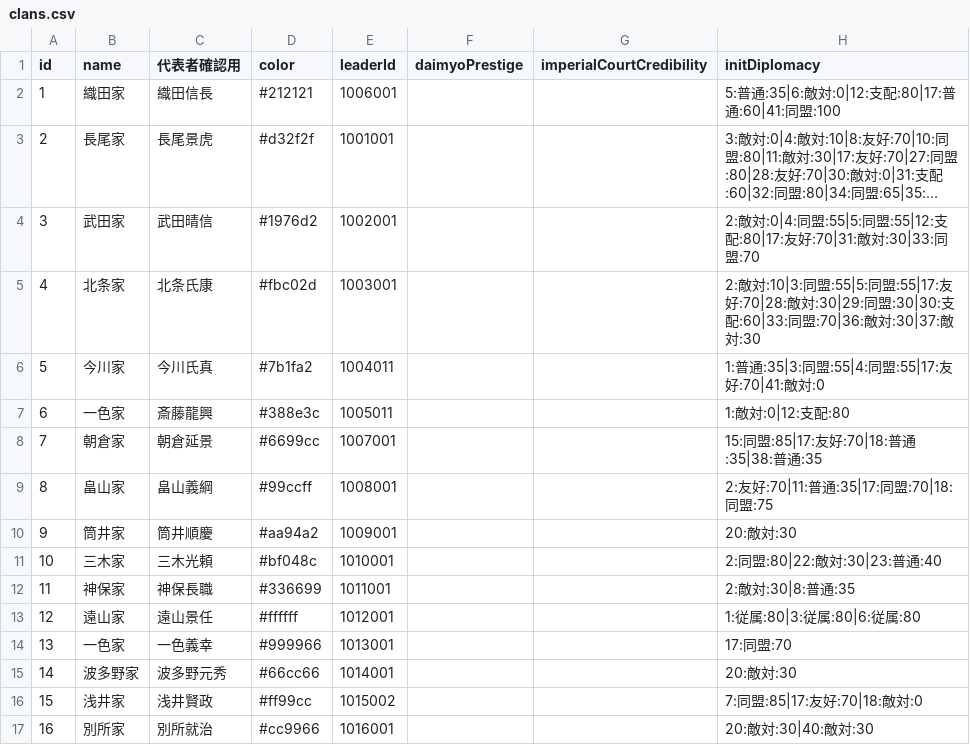
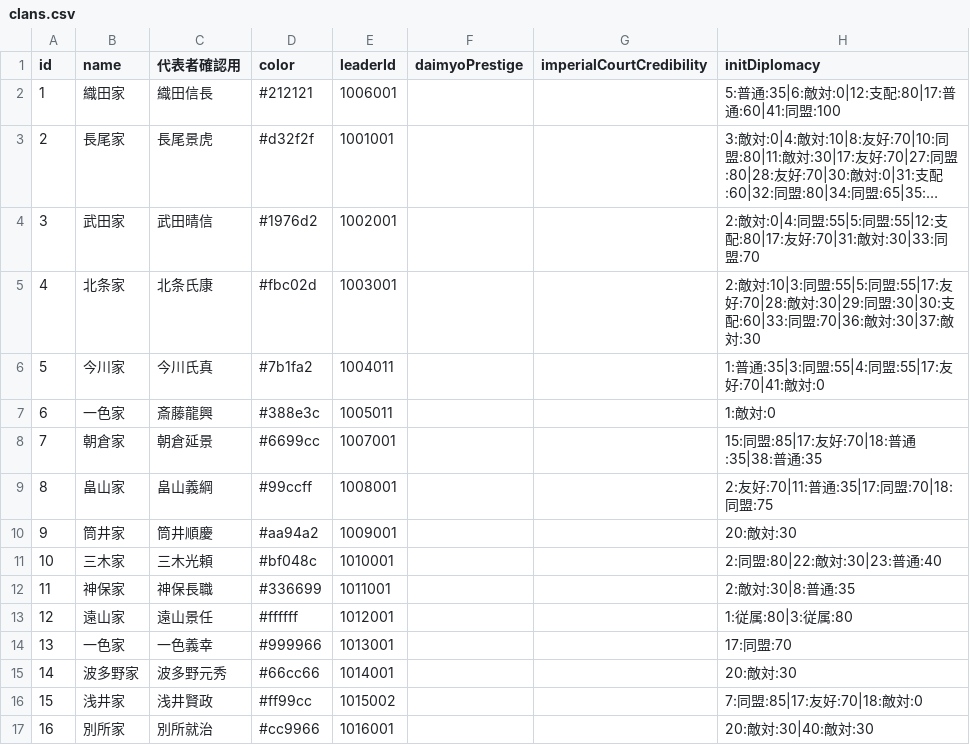
Before and after one commit to actrsys/sengoku-hadou, a CSV file: data/scenarios/1562_kiyosudoumei/clans.csv, drawn as a sheet; only a part is shown; long unchanged cells end in ….

Commit message:
Add files via upload

```diff
--- a/data/scenarios/1562_kiyosudoumei/clans.csv
+++ b/data/scenarios/1562_kiyosudoumei/clans.csv
@@ -6,3 +6,3 @@ id,name,代表者確認用,color,leaderId,daimyoPrestige,imperialCourtCredibilit
 5,今川家,今川氏真,#7b1fa2,1004011,,,1:普通:35|3:同盟:55|4:同盟:55|17:友好:70|41:敵対:0
-6,一色家,斎藤龍興,#388e3c,1005011,,,1:敵対:0|12:支配:80
+6,一色家,斎藤龍興,#388e3c,1005011,,,1:敵対:0
 7,朝倉家,朝倉延景,#6699cc,1007001,,,15:同盟:85|17:友好:70|18:普通:35|38:普通:35
@@ -12,3 +12,3 @@ id,name,代表者確認用,color,leaderId,daimyoPrestige,imperialCourtCredibilit
 11,神保家,神保長職,#336699,1011001,,,2:敵対:30|8:普通:35
-12,遠山家,遠山景任,#ffffff,1012001,,,1:従属:80|3:従属:80|6:従属:80
+12,遠山家,遠山景任,#ffffff,1012001,,,1:従属:80|3:従属:80
 13,一色家,一色義幸,#999966,1013001,,,17:同盟:70
```
